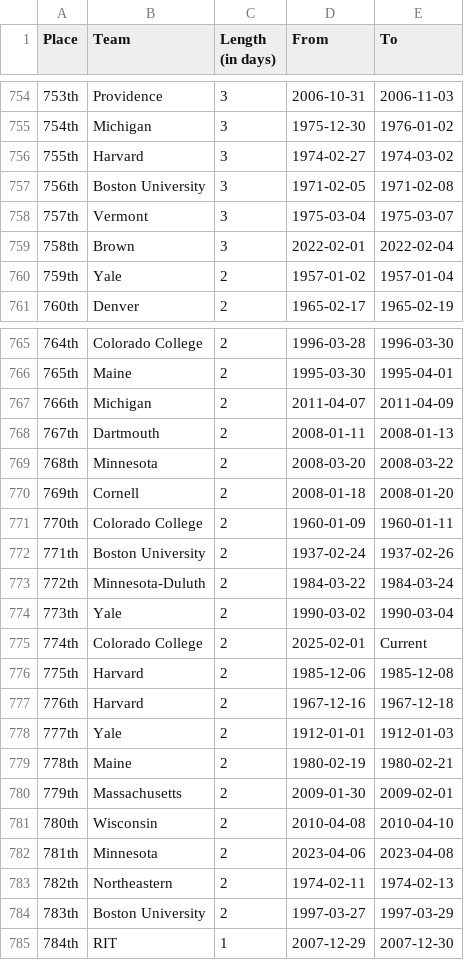
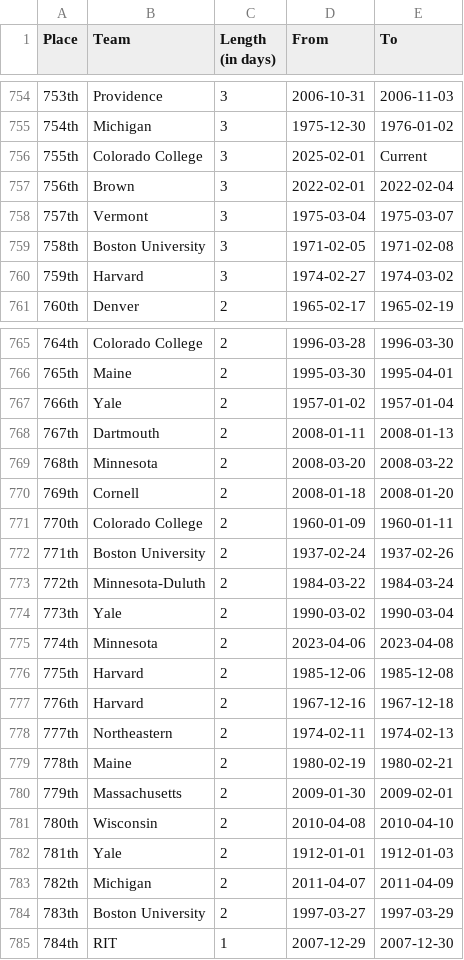
Before and after one commit to ankudovychm/collegehockey-macguffin, a CSV file: data/leaderboard/forwardranges.csv, drawn as a sheet; only a part is shown, gaps mark what is left out.

```diff
--- a/data/leaderboard/forwardranges.csv
+++ b/data/leaderboard/forwardranges.csv
@@ -755,7 +755,7 @@ Place,Team,Length (in days),From,To
 754th,Michigan,3,1975-12-30,1976-01-02
-755th,Harvard,3,1974-02-27,1974-03-02
-756th,Boston University,3,1971-02-05,1971-02-08
+755th,Colorado College,3,2025-02-01,Current
+756th,Brown,3,2022-02-01,2022-02-04
 757th,Vermont,3,1975-03-04,1975-03-07
-758th,Brown,3,2022-02-01,2022-02-04
-759th,Yale,2,1957-01-02,1957-01-04
+758th,Boston University,3,1971-02-05,1971-02-08
+759th,Harvard,3,1974-02-27,1974-03-02
 760th,Denver,2,1965-02-17,1965-02-19
@@ -766,3 +766,3 @@ Place,Team,Length (in days),From,To
 765th,Maine,2,1995-03-30,1995-04-01
-766th,Michigan,2,2011-04-07,2011-04-09
+766th,Yale,2,1957-01-02,1957-01-04
 767th,Dartmouth,2,2008-01-11,2008-01-13
@@ -774,6 +774,6 @@ Place,Team,Length (in days),From,To
 773th,Yale,2,1990-03-02,1990-03-04
-774th,Colorado College,2,2025-02-01,Current
+774th,Minnesota,2,2023-04-06,2023-04-08
 775th,Harvard,2,1985-12-06,1985-12-08
 776th,Harvard,2,1967-12-16,1967-12-18
-777th,Yale,2,1912-01-01,1912-01-03
+777th,Northeastern,2,1974-02-11,1974-02-13
 778th,Maine,2,1980-02-19,1980-02-21
@@ -781,4 +781,4 @@ Place,Team,Length (in days),From,To
 780th,Wisconsin,2,2010-04-08,2010-04-10
-781th,Minnesota,2,2023-04-06,2023-04-08
-782th,Northeastern,2,1974-02-11,1974-02-13
+781th,Yale,2,1912-01-01,1912-01-03
+782th,Michigan,2,2011-04-07,2011-04-09
 783th,Boston University,2,1997-03-27,1997-03-29
```
Also changed, not shown: data/leaderboard/forwardtotals.csv, data/leaderboard/reverseranges.csv, 1 other file.
